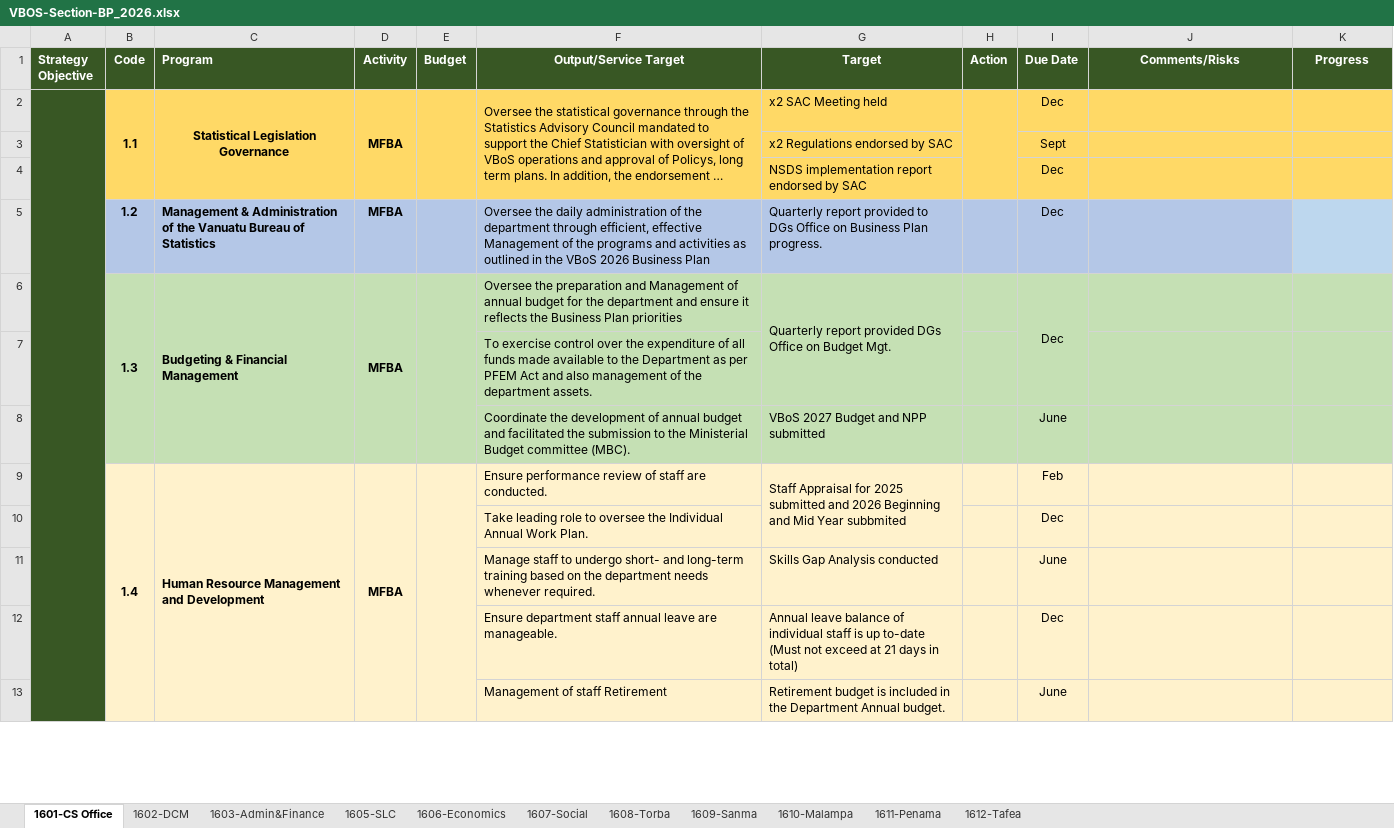
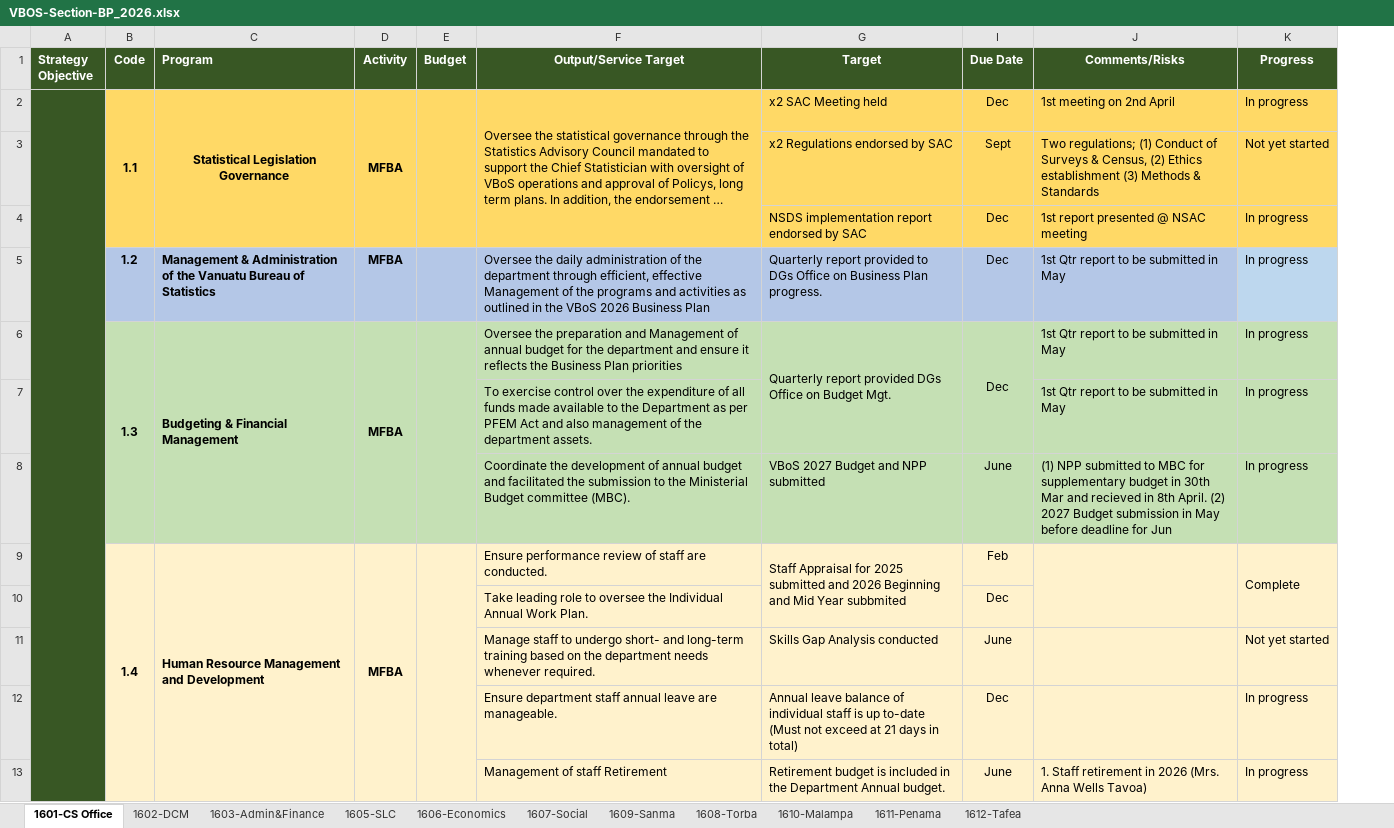
Before and after one commit to vbos-dashboards/business_plan, an Excel workbook: data/VBOS-Section-BP_2026.xlsx, sheet 1601-CS Office, drawn as a sheet; only a part is shown; long unchanged cells end in …; values as stored, in another font and other column widths than the file's, no borders; removed rows and columns are numbered as before the commit, all else as after; the diff covers the shown part only; the diff names each change by its address in the sheet, - before the commit and + after, or states it on an @@ line.

```diff
--- a/data/VBOS-Section-BP_2026.xlsx (sheet 1601-CS Office)
+++ b/data/VBOS-Section-BP_2026.xlsx (sheet 1601-CS Office)
@@ sheet tab order changed: 1601-CS Office | 1602-DCM | 1603-Admin&Finance | 1605-SLC | 1606-Economics | 1607-Social | 1609-Sanma | 1608-Torba | 1610-Malampa | 1611-Penama | 1612-Tafea @@
@@ column H (Action) hidden, empty @@
-J2 (Comments/Risks): (empty)
+J2 (Comments/Risks): 1st meeting on 2nd April
-K2 (Progress): (empty)
+K2 (Progress): In progress
-J3 (Comments/Risks): (empty)
+J3 (Comments/Risks): Two regulations; (1) Conduct of Surveys & Census, (2) Ethics establishment (3) Methods & Standards
-K3 (Progress): (empty)
+K3 (Progress): Not yet started
-J4 (Comments/Risks): (empty)
+J4 (Comments/Risks): 1st report presented @ NSAC meeting
-K4:K6 (Progress): (empty)
+K4:K6 (Progress): In progress
-J5:J6 (Comments/Risks): (empty)
+J5:J6 (Comments/Risks): 1st Qtr report to be submitted in May
-row 7:  |  |  |  |  | To exercise control over the expenditure of all funds made available to the Department as per PFEM Act and also management of the department assets.
+row 7:  |  |  |  |  | To exercise control over the expenditure of all funds made available to the Department as per PFEM Act and also management of the department assets. |  |  | 1st Qtr report to be submitted in May | In progress
-J8 (Comments/Risks): (empty)
+J8 (Comments/Risks): (1) NPP submitted to MBC for supplementary budget in 30th Mar and recieved in 8th April. (2) 2027 Budget submission in May before deadline for Jun
-K8 (Progress): (empty)
+K8 (Progress): In progress
+J9:J10 merged
-K9 (Progress): (empty)
+K9 (Progress): Complete
+K9:K10 merged
-K11 (Progress): (empty)
+K11 (Progress): Not yet started
-K12:K13 (Progress): (empty)
+K12:K13 (Progress): In progress
-J13 (Comments/Risks): (empty)
+J13 (Comments/Risks): 1. Staff retirement in 2026 (Mrs. Anna Wells Tavoa)
```
Also changed, not shown: 17 edited cells elsewhere in this sheet, sheet 1605-SLC, sheet 1609-Sanma, sheet 1612-Tafea, sheet 1608-Torba, sheet 1611-Penama, sheet 1603-Admin&Finance, docs/data/VBOS-Section-BP_2026.xlsx, public/data/VBOS-Section-BP_2026.xlsx, 21 other files.
